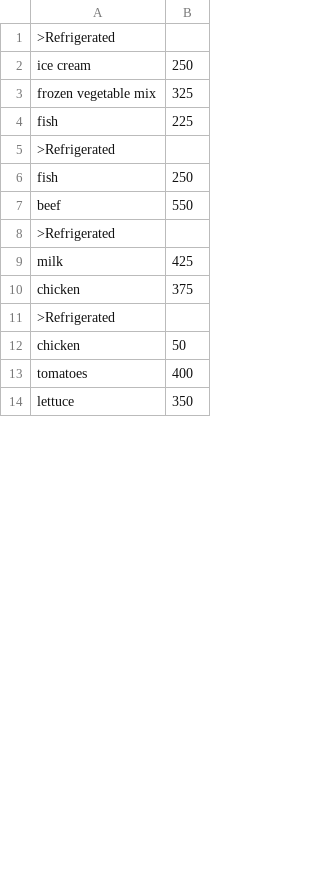
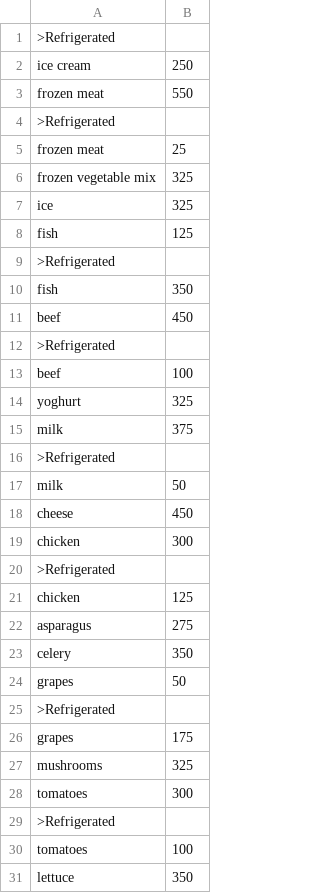
Before and after one commit to groydis/CAB302-Assignment-2, a CSV file: Project/Files/test1.csv, drawn as a sheet; only a part is shown; the diff covers the shown part only.

```diff
--- a/Project/Files/test1.csv
+++ b/Project/Files/test1.csv
@@ -2,13 +2,30 @@
 ice cream,250
+frozen meat,550
+>Refrigerated
+frozen meat,25
 frozen vegetable mix,325
-fish,225
+ice,325
+fish,125
 >Refrigerated
-fish,250
-beef,550
+fish,350
+beef,450
 >Refrigerated
-milk,425
-chicken,375
+beef,100
+yoghurt,325
+milk,375
 >Refrigerated
-chicken,50
-tomatoes,400
+milk,50
+cheese,450
+chicken,300
+>Refrigerated
+chicken,125
+asparagus,275
+celery,350
+grapes,50
+>Refrigerated
+grapes,175
+mushrooms,325
+tomatoes,300
+>Refrigerated
+tomatoes,100
 lettuce,350
```
Also changed, not shown: 5 added rows, 1 removed row and 5 edited cells elsewhere in this file, Project/Files/sales_log_0.csv, 25 other files.
